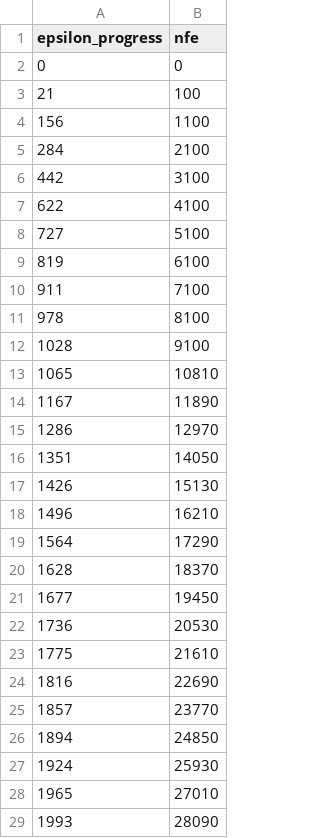
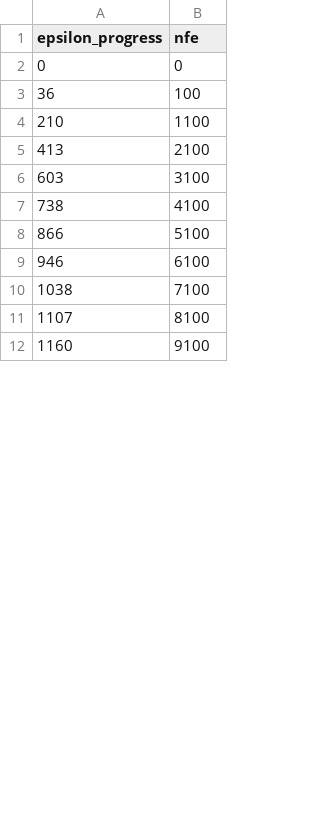
Before and after one commit to daniela1998/MBDM-Group-1, a CSV file: output_oscar/fw_shapes/convergence_seed_27097_fw_shape_0.csv, drawn as a sheet; only a part is shown; the diff covers the shown part only.

```diff
--- a/output_oscar/fw_shapes/convergence_seed_27097_fw_shape_0.csv
+++ b/output_oscar/fw_shapes/convergence_seed_27097_fw_shape_0.csv
@@ -2,28 +2,11 @@ epsilon_progress,nfe
 0,0
-21,100
-156,1100
-284,2100
-442,3100
-622,4100
-727,5100
-819,6100
-911,7100
-978,8100
-1028,9100
-1065,10810
-1167,11890
-1286,12970
-1351,14050
-1426,15130
-1496,16210
-1564,17290
-1628,18370
-1677,19450
-1736,20530
-1775,21610
-1816,22690
-1857,23770
-1894,24850
-1924,25930
-1965,27010
-1993,28090
+36,100
+210,1100
+413,2100
+603,3100
+738,4100
+866,5100
+946,6100
+1038,7100
+1107,8100
+1160,9100
```
Also changed, not shown: 36 added rows, 19 removed rows and 2 edited cells elsewhere in this file, output_oscar/fw_shapes/convergence_seed_27097_fw_shape_22.csv, output_oscar/fw_shapes/convergence_seed_27097_fw_shape_44.csv, 19 other files.
